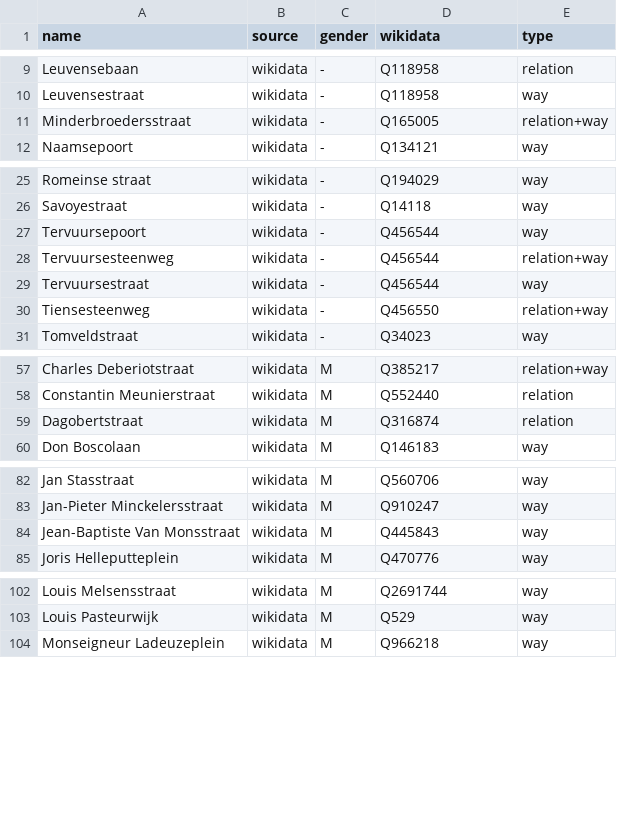
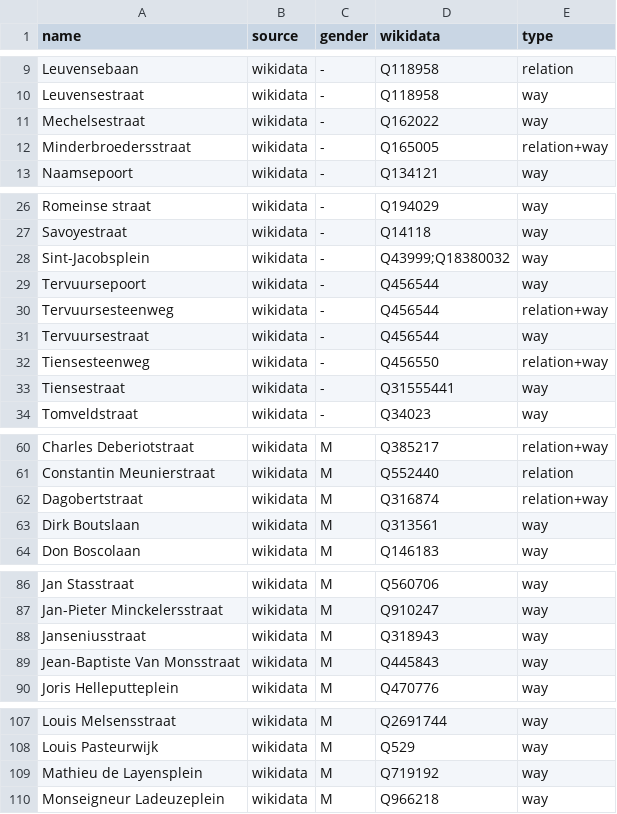
Before and after one commit to EqualStreetNames/equalstreetnames-leuven, a CSV file: data/gender.csv, drawn as a sheet; only a part is shown, gaps mark what is left out; addresses are those after the commit; the diff names each change by its address in the sheet, - before the commit and + after, or states it on an @@ line.

```diff
--- a/data/gender.csv
+++ b/data/gender.csv
+row 11: Mechelsestraat | wikidata | - | Q162022 | way
+row 28: Sint-Jacobsplein | wikidata | - | Q43999;Q18380032 | way
+row 33: Tiensestraat | wikidata | - | Q31555441 | way
-E62 (type): relation
+E62 (type): relation+way
+row 63: Dirk Boutslaan | wikidata | M | Q313561 | way
+row 88: Janseniusstraat | wikidata | M | Q318943 | way
+row 109: Mathieu de Layensplein | wikidata | M | Q719192 | way
```
Also changed, not shown: data/other.csv, 3 other files.
